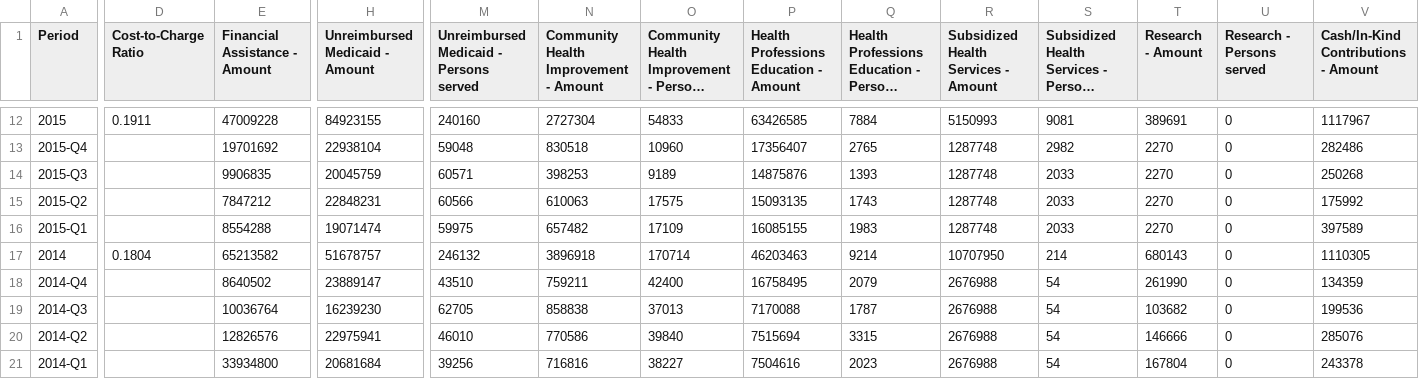
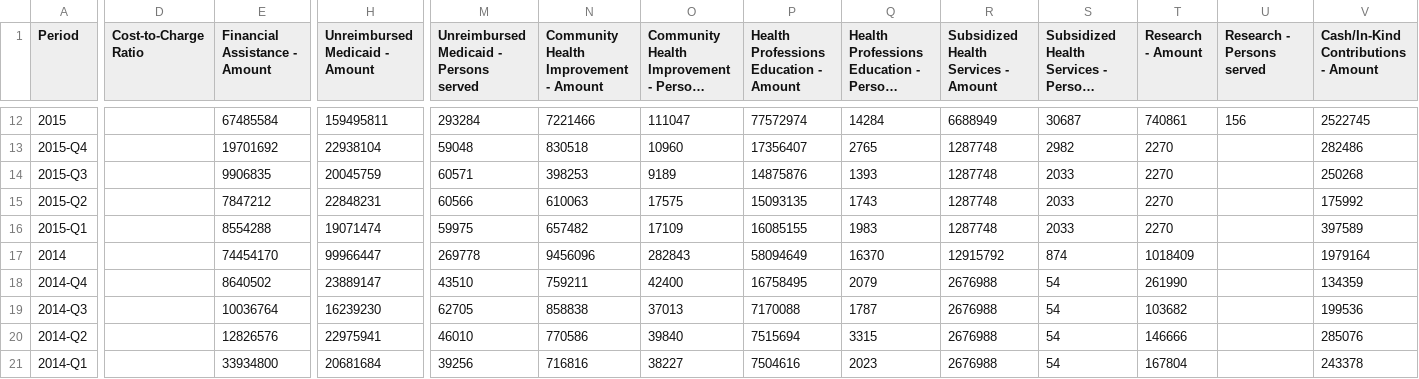
Before and after one commit to PresenceHealth/communitytouch, a CSV file: data/System.csv, drawn as a sheet; only a part is shown, gaps mark what is left out; long unchanged cells end in …; the diff covers the shown part only; the diff names each change by its address in the sheet, - before the commit and + after, or states it on an @@ line.

```diff
--- a/data/System.csv
+++ b/data/System.csv
-D12 (Cost-to-Charge Ratio): 0.1911
+D12 (Cost-to-Charge Ratio): (empty)
-E12 (Financial Assistance - Amount): 47009228
+E12 (Financial Assistance - Amount): 67485584
-H12 (Unreimbursed Medicaid - Amount): 84923155
+H12 (Unreimbursed Medicaid - Amount): 159495811
-M12: 240160
+M12: 293284
-N12: 2727304
+N12: 7221466
-O12: 54833
+O12: 111047
-P12: 63426585
+P12: 77572974
-Q12: 7884
+Q12: 14284
-R12: 5150993
+R12: 6688949
-S12: 9081
+S12: 30687
-T12 (Research - Amount): 389691
+T12 (Research - Amount): 740861
-U12 (Research - Persons served): 0
+U12 (Research - Persons served): 156
-V12: 1117967
+V12: 2522745
-U13:U21 (Research - Persons served): 0
+U13:U21 (Research - Persons served): (empty)
-D17 (Cost-to-Charge Ratio): 0.1804
+D17 (Cost-to-Charge Ratio): (empty)
-E17 (Financial Assistance - Amount): 65213582
+E17 (Financial Assistance - Amount): 74454170
-H17 (Unreimbursed Medicaid - Amount): 51678757
+H17 (Unreimbursed Medicaid - Amount): 99966447
-M17: 246132
+M17: 269778
-N17: 3896918
+N17: 9456096
-O17: 170714
+O17: 282843
-P17: 46203463
+P17: 58094649
-Q17: 9214
+Q17: 16370
-R17: 10707950
+R17: 12915792
-S17: 214
+S17: 874
-T17 (Research - Amount): 680143
+T17 (Research - Amount): 1018409
-V17: 1110305
+V17: 1979164
```
Also changed, not shown: 129 edited cells elsewhere in this file, data/ABMC.csv, data/SAMC.csv, 8 other files.
